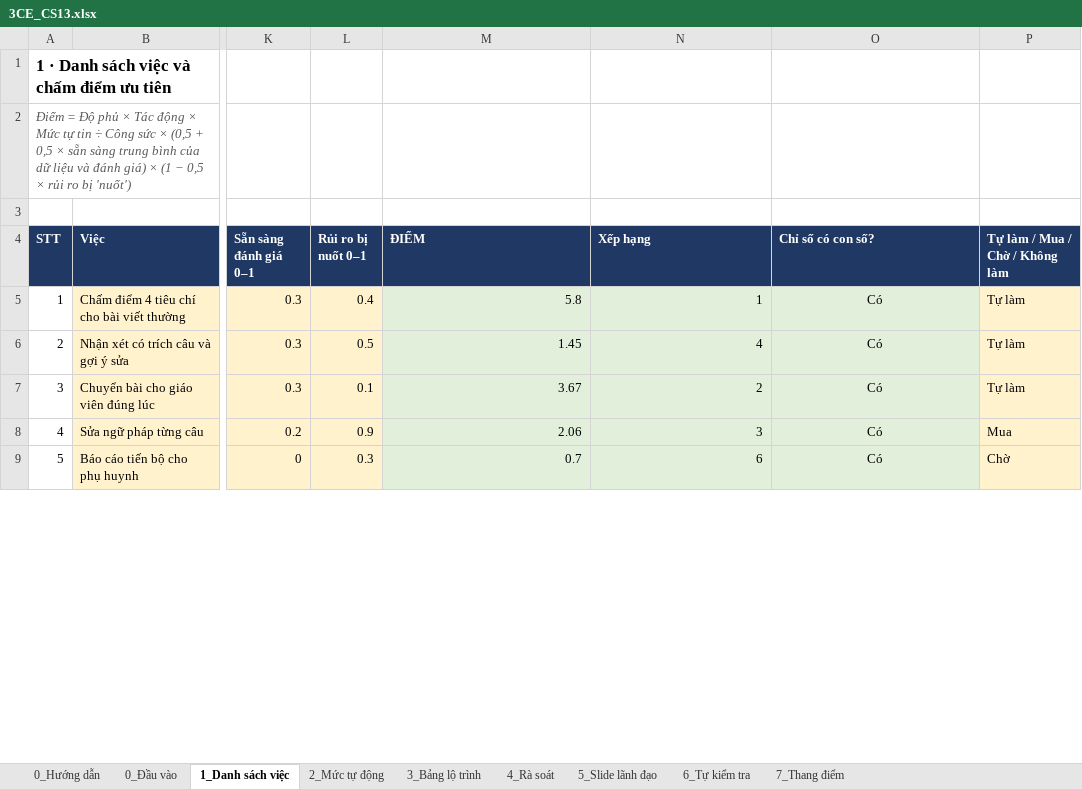
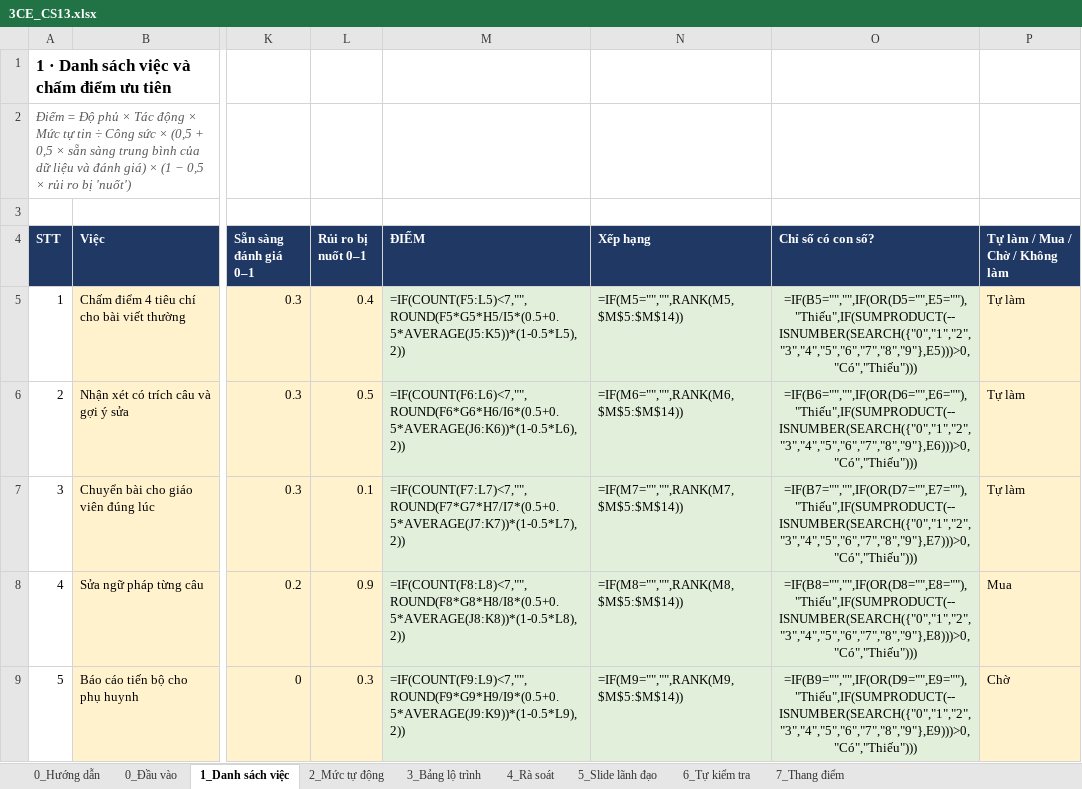
Before and after one commit to byllkoy259/K4-L3-CS13-3CE-AI-Roadmap, an Excel workbook: 3CE_CS13.xlsx, sheet 1_Danh sách việc, drawn as a sheet; only a part is shown, gaps mark what is left out; values as stored, in another font and other column widths than the file's, no borders; formulas without a stored value are shown as written; the diff covers the shown part only; the diff names each change by its address in the sheet, - before the commit and + after, or states it on an @@ line.

```diff
--- a/3CE_CS13.xlsx (sheet 1_Danh sách việc)
+++ b/3CE_CS13.xlsx (sheet 1_Danh sách việc)
-M5 (ĐIỂM): 5.8
+M5 (ĐIỂM): =IF(COUNT(F5:L5)<7,"",ROUND(F5*G5*H5/I5*(0.5+0.5*AVERAGE(J5:K5))*(1-0.5*L5),2))
-N5 (Xếp hạng): 1
+N5 (Xếp hạng): =IF(M5="","",RANK(M5,$M$5:$M$14))
-O5 (Chỉ số có con số?): Có
+O5 (Chỉ số có con số?): =IF(B5="","",IF(OR(D5="",E5=""),"Thiếu",IF(SUMPRODUCT(--ISNUMBER(SEARCH({"0","1","2","3","4","5","6","7","8","9"},E5)))>0,"Có","Thiếu")))
-M6 (ĐIỂM): 1.45
+M6 (ĐIỂM): =IF(COUNT(F6:L6)<7,"",ROUND(F6*G6*H6/I6*(0.5+0.5*AVERAGE(J6:K6))*(1-0.5*L6),2))
-N6 (Xếp hạng): 4
+N6 (Xếp hạng): =IF(M6="","",RANK(M6,$M$5:$M$14))
-O6 (Chỉ số có con số?): Có
+O6 (Chỉ số có con số?): =IF(B6="","",IF(OR(D6="",E6=""),"Thiếu",IF(SUMPRODUCT(--ISNUMBER(SEARCH({"0","1","2","3","4","5","6","7","8","9"},E6)))>0,"Có","Thiếu")))
-M7 (ĐIỂM): 3.67
+M7 (ĐIỂM): =IF(COUNT(F7:L7)<7,"",ROUND(F7*G7*H7/I7*(0.5+0.5*AVERAGE(J7:K7))*(1-0.5*L7),2))
-N7 (Xếp hạng): 2
+N7 (Xếp hạng): =IF(M7="","",RANK(M7,$M$5:$M$14))
-O7 (Chỉ số có con số?): Có
+O7 (Chỉ số có con số?): =IF(B7="","",IF(OR(D7="",E7=""),"Thiếu",IF(SUMPRODUCT(--ISNUMBER(SEARCH({"0","1","2","3","4","5","6","7","8","9"},E7)))>0,"Có","Thiếu")))
-M8 (ĐIỂM): 2.06
+M8 (ĐIỂM): =IF(COUNT(F8:L8)<7,"",ROUND(F8*G8*H8/I8*(0.5+0.5*AVERAGE(J8:K8))*(1-0.5*L8),2))
-N8 (Xếp hạng): 3
+N8 (Xếp hạng): =IF(M8="","",RANK(M8,$M$5:$M$14))
-O8 (Chỉ số có con số?): Có
+O8 (Chỉ số có con số?): =IF(B8="","",IF(OR(D8="",E8=""),"Thiếu",IF(SUMPRODUCT(--ISNUMBER(SEARCH({"0","1","2","3","4","5","6","7","8","9"},E8)))>0,"Có","Thiếu")))
-M9 (ĐIỂM): 0.7
+M9 (ĐIỂM): =IF(COUNT(F9:L9)<7,"",ROUND(F9*G9*H9/I9*(0.5+0.5*AVERAGE(J9:K9))*(1-0.5*L9),2))
-N9 (Xếp hạng): 6
+N9 (Xếp hạng): =IF(M9="","",RANK(M9,$M$5:$M$14))
-O9 (Chỉ số có con số?): Có
+O9 (Chỉ số có con số?): =IF(B9="","",IF(OR(D9="",E9=""),"Thiếu",IF(SUMPRODUCT(--ISNUMBER(SEARCH({"0","1","2","3","4","5","6","7","8","9"},E9)))>0,"Có","Thiếu")))
```
Also changed, not shown: 15 edited cells elsewhere in this sheet, sheet 6_Tự kiểm tra, sheet 2_Mức tự động, sheet 5_Slide lãnh đạo, sheet 0_Đầu vào, sheet 7_Thang điểm.
